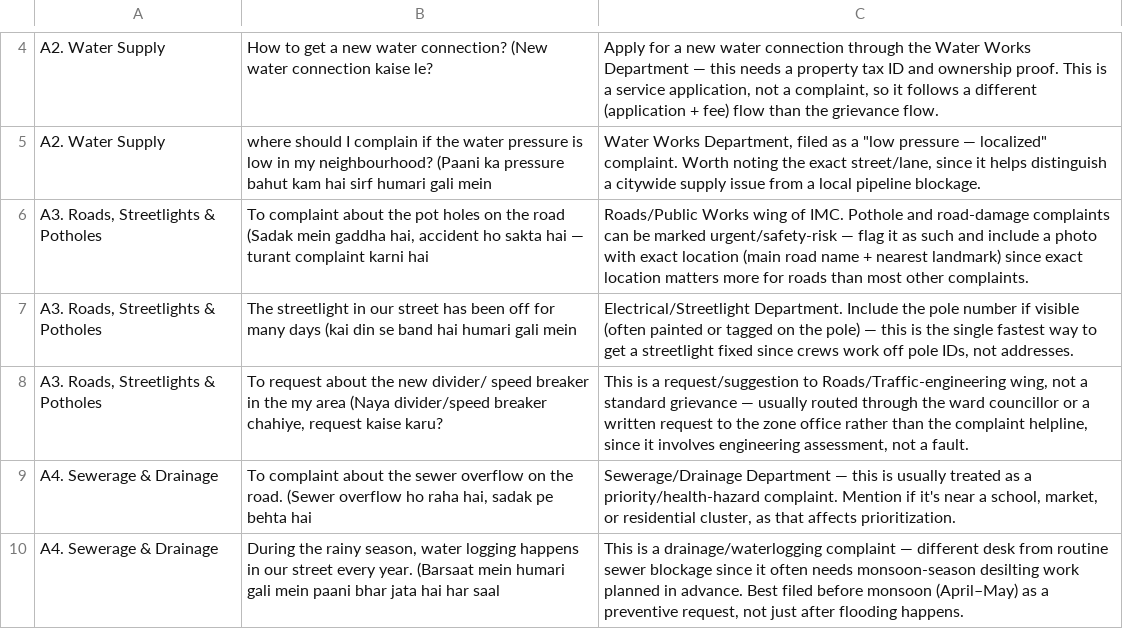
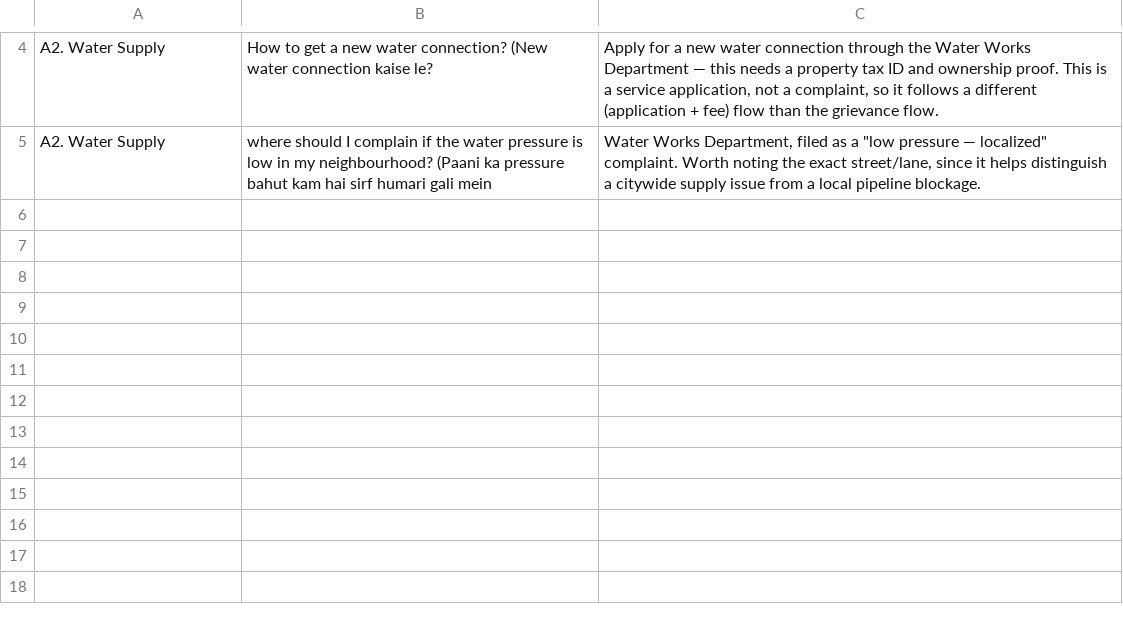
Before and after one commit to VYANKEE/IMC-SAATHI, a CSV file: server/data/raw/water_supply.csv, drawn as a sheet; only a part is shown, gaps mark what is left out.

Commit message:
D17: fix SEWERAGE having zero ingested chunks (water_supply.csv mislabeling)
water_supply.csv silently mixed three departments' content (Water Supply,
Roads/Streetlights/Potholes, Sewerage & Drainage) under one file-level
WATER_WORKS mapping in topicMap.js. SEWERAGE was a real, selectable,
coverageTier A department with zero chunks ever ingested -- the exact
content that should have been its own (sewer overflow, monsoon
waterlogging) was tagged WATER_WORKS instead, so retrieval filtered by
department=SEWERAGE always came back empty and forced the low-confidence
fallback.

Split the file into water_supply.csv (kept, Water Supply rows only) +
new sewerage_drainage.csv / roads_potholes.csv / streetlight_routing.csv,
added topicMap.js entries for each, re-ingested (186 chunks total,
unchanged -- just correctly redistributed), updated
generate-golden-set.js's hardcoded chunk-id references and regenerated
golden-set.json, corrected SEWERAGE's sourceDocuments metadata. See
docs/11-decisions.md D17 for full root cause and the still-needed
npm run embed / npm run eval follow-up.

```diff
--- a/server/data/raw/water_supply.csv
+++ b/server/data/raw/water_supply.csv
@@ -5,6 +5 @@ A2. Water Supply,How to get a new water connection? (New water connection kaise
 A2. Water Supply,where should I complain if the water pressure is low in my neighbourhood? (Paani ka pressure bahut kam hai sirf humari gali mein,"Water Works Department, filed as a ""low pressure — localized"" complaint. Worth noting the exact street/lane, since it helps distinguish a citywide supply issue from a local pipeline blockage."
-"A3. Roads, Streetlights & Potholes","To complaint about the pot holes on the road (Sadak mein gaddha hai, accident ho sakta hai — turant complaint karni hai",Roads/Public Works wing of IMC. Pothole and road-damage complaints can be marked urgent/safety-risk — flag it as such and include a photo with exact location (main road name + nearest landmark) since exact location matters more for roads than most other complaints.
-"A3. Roads, Streetlights & Potholes",The streetlight in our street has been off for many days (kai din se band hai humari gali mein,"Electrical/Streetlight Department. Include the pole number if visible (often painted or tagged on the pole) — this is the single fastest way to get a streetlight fixed since crews work off pole IDs, not addresses."
-"A3. Roads, Streetlights & Potholes","To request about the new divider/ speed breaker in the my area (Naya divider/speed breaker chahiye, request kaise karu?","This is a request/suggestion to Roads/Traffic-engineering wing, not a standard grievance — usually routed through the ward councillor or a written request to the zone office rather than the complaint helpline, since it involves engineering assessment, not a fault."
-A4. Sewerage & Drainage,"To complaint about the sewer overflow on the road. (Sewer overflow ho raha hai, sadak pe behta hai","Sewerage/Drainage Department — this is usually treated as a priority/health-hazard complaint. Mention if it's near a school, market, or residential cluster, as that affects prioritization."
-A4. Sewerage & Drainage,"During the rainy season, water logging happens in our street every year. (Barsaat mein humari gali mein paani bhar jata hai har saal","This is a drainage/waterlogging complaint — different desk from routine sewer blockage since it often needs monsoon-season desilting work planned in advance. Best filed before monsoon (April–May) as a preventive request, not just after flooding happens."
```
Also changed, not shown: 8 other files.
